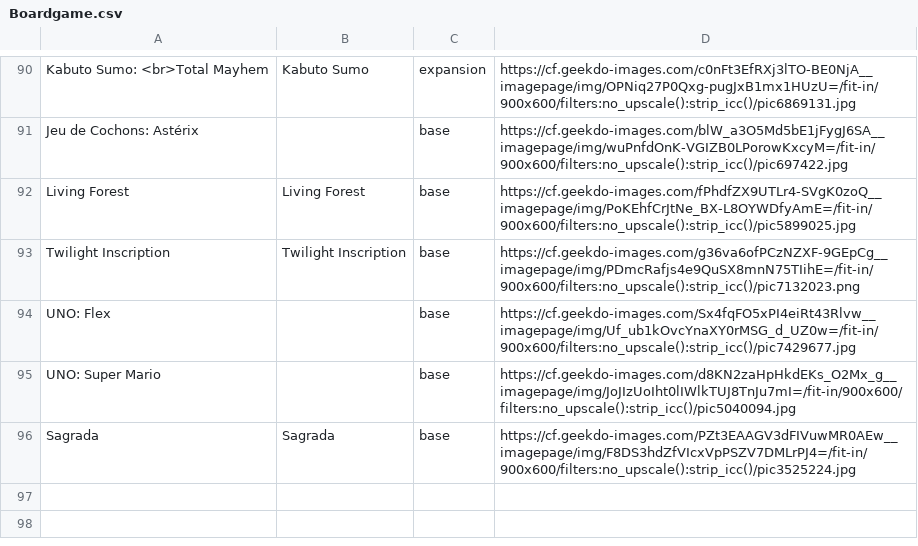
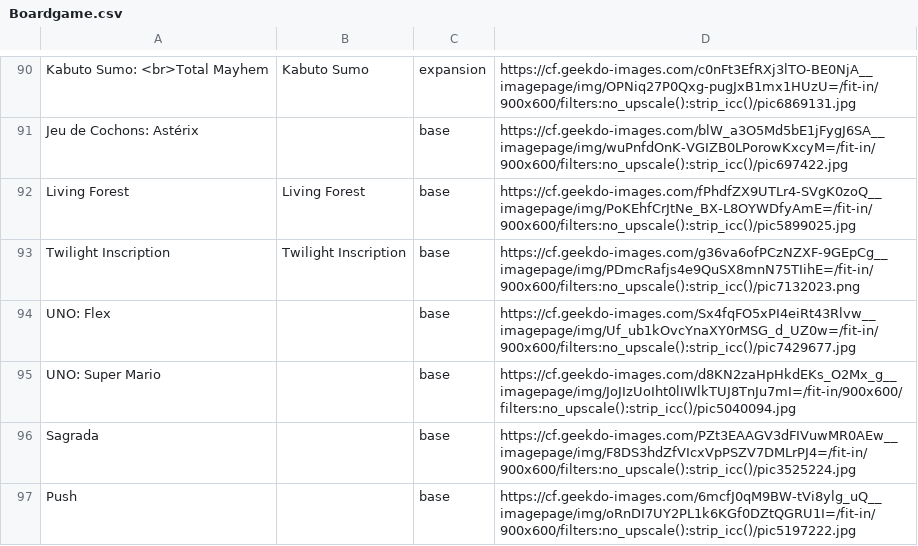
Before and after one commit to Ok4a/ok4a.github.io, a CSV file: Boardgame.csv, drawn as a sheet; only a part is shown, gaps mark what is left out.

```diff
--- a/Boardgame.csv
+++ b/Boardgame.csv
@@ -95,2 +95,3 @@ UNO: Flex;;base;https://cf.geekdo-images.com/Sx4fqFO5xPI4eiRt43Rlvw__imagepage/i
 UNO: Super Mario;;base;https://cf.geekdo-images.com/d8KN2zaHpHkdEKs_O2Mx_g__imagepage/img/JoJIzUoIht0lIWlkTUJ8TnJu7mI=/fit-in/900x600/filters:no_upscale():strip_icc()/pic5040094.jpg
-Sagrada;Sagrada;base;https://cf.geekdo-images.com/PZt3EAAGV3dFIVuwMR0AEw__imagepage/img/F8DS3hdZfVIcxVpPSZV7DMLrPJ4=/fit-in/900x600/filters:no_upscale():strip_icc()/pic3525224.jpg
+Sagrada;;base;https://cf.geekdo-images.com/PZt3EAAGV3dFIVuwMR0AEw__imagepage/img/F8DS3hdZfVIcxVpPSZV7DMLrPJ4=/fit-in/900x600/filters:no_upscale():strip_icc()/pic3525224.jpg
+Push;;base;https://cf.geekdo-images.com/6mcfJ0qM9BW-tVi8ylg_uQ__imagepage/img/oRnDI7UY2PL1k6KGf0DZtQGRU1I=/fit-in/900x600/filters:no_upscale():strip_icc()/pic5197222.jpg
```
Also changed, not shown: 1 other file.
